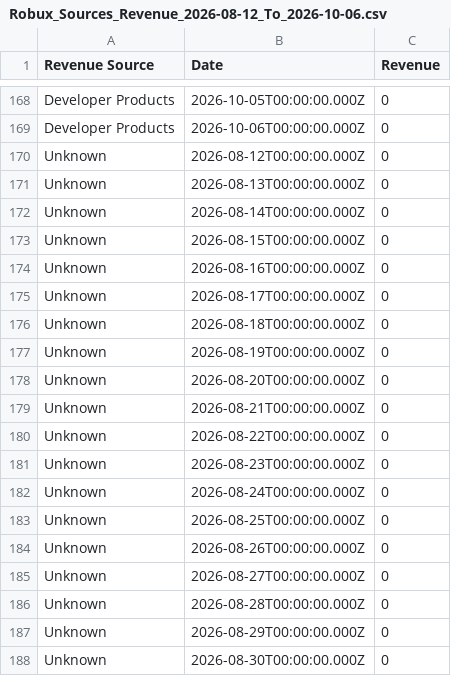
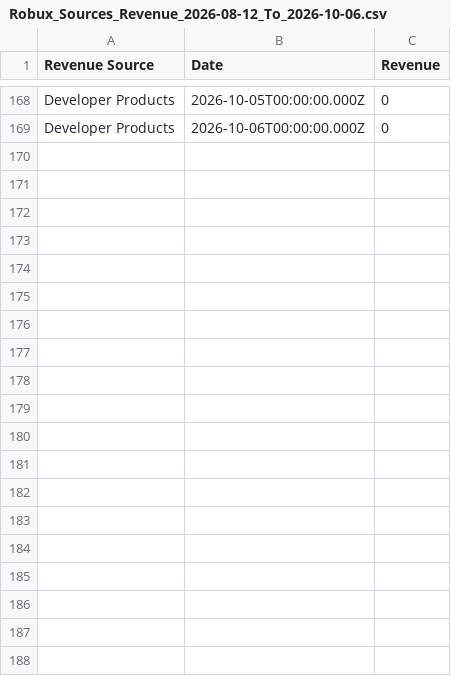
Before and after one commit to ArmandMeijers/Roblox-Player-Analysis, a CSV file: data/raw/dated/Robux_Sources_Revenue_2026-08-12_To_2026-10-06.csv, drawn as a sheet; only a part is shown, gaps mark what is left out; the diff covers the shown part only; the diff names each change by its address in the sheet, - before the commit and + after, or states it on an @@ line.

Commit message:
Finished data cleaning functions and wired into pipeline, and all cleaned date in placed in appropriate folders

```diff
--- a/data/raw/dated/Robux_Sources_Revenue_2026-08-12_To_2026-10-06.csv
+++ b/data/raw/dated/Robux_Sources_Revenue_2026-08-12_To_2026-10-06.csv
-row 170: Unknown | 2026-08-12T00:00:00.000Z | 0
-row 171: Unknown | 2026-08-13T00:00:00.000Z | 0
-row 172: Unknown | 2026-08-14T00:00:00.000Z | 0
-row 173: Unknown | 2026-08-15T00:00:00.000Z | 0
-row 174: Unknown | 2026-08-16T00:00:00.000Z | 0
-row 175: Unknown | 2026-08-17T00:00:00.000Z | 0
-row 176: Unknown | 2026-08-18T00:00:00.000Z | 0
-row 177: Unknown | 2026-08-19T00:00:00.000Z | 0
-row 178: Unknown | 2026-08-20T00:00:00.000Z | 0
-row 179: Unknown | 2026-08-21T00:00:00.000Z | 0
-row 180: Unknown | 2026-08-22T00:00:00.000Z | 0
-row 181: Unknown | 2026-08-23T00:00:00.000Z | 0
-row 182: Unknown | 2026-08-24T00:00:00.000Z | 0
-row 183: Unknown | 2026-08-25T00:00:00.000Z | 0
-row 184: Unknown | 2026-08-26T00:00:00.000Z | 0
-row 185: Unknown | 2026-08-27T00:00:00.000Z | 0
-row 186: Unknown | 2026-08-28T00:00:00.000Z | 0
-row 187: Unknown | 2026-08-29T00:00:00.000Z | 0
-row 188: Unknown | 2026-08-30T00:00:00.000Z | 0
```
Also changed, not shown: 37 removed rows elsewhere in this file, 13 other files.
